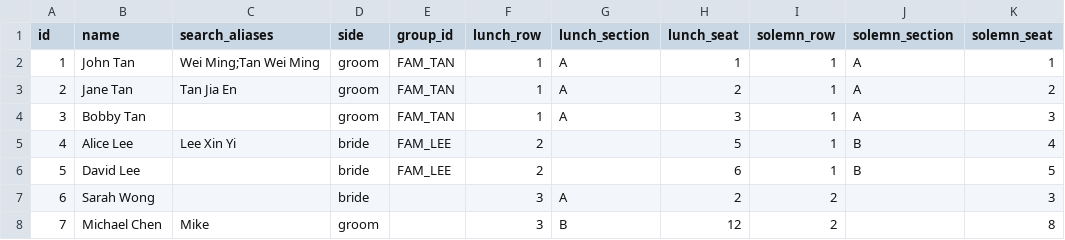
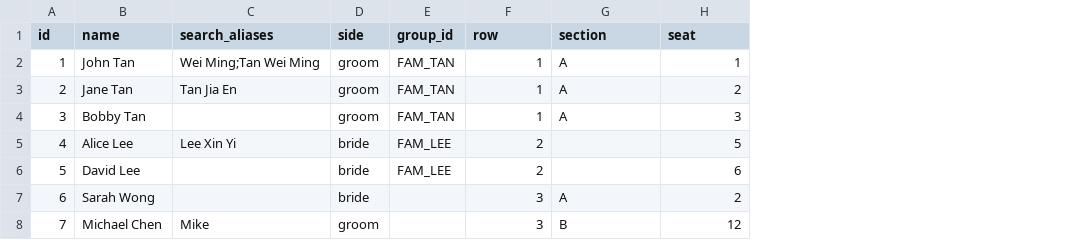
Before and after one commit to tehkohrz/wedding-party, a CSV file: data/guests.csv, drawn as a sheet; the diff names each change by its address in the sheet, - before the commit and + after, or states it on an @@ line.

Commit message:
feat: name searching

```diff
--- a/data/guests.csv
+++ b/data/guests.csv
-column I (solemn_row), rows 2-8: 1 | 1 | 1 | 1 | 1 | 2 | 2
-column J (solemn_section), rows 2-6: A | A | A | B | B
-column K (solemn_seat), rows 2-8: 1 | 2 | 3 | 4 | 5 | 3 | 8
-F1: lunch_row
+F1: row
-G1: lunch_section
+G1: section
-H1: lunch_seat
+H1: seat
```
Also changed, not shown: 14 other files.
